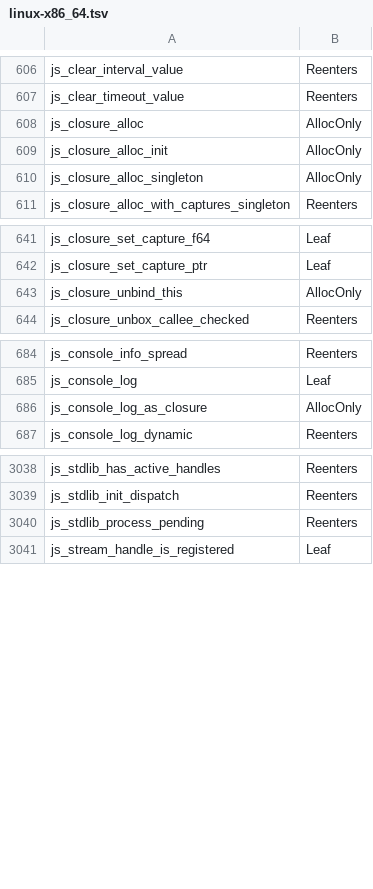
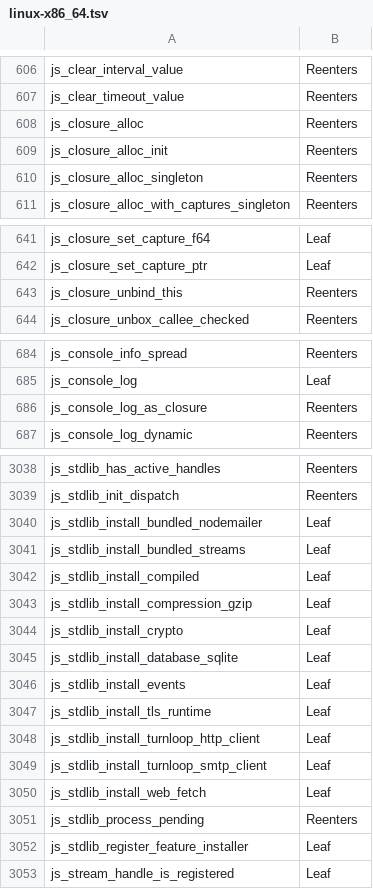
Before and after one commit to Mu-L/perry, a TSV file: crates/perry-codegen/src/gc_effects/linux-x86_64.tsv, drawn as a sheet; only a part is shown, gaps mark what is left out; the diff covers the shown part only.

Commit message:
gc(effects): regenerate all three tables at 94177ccda (every-shape closure births)
Since the last regeneration, closure birth mints a shape descriptor
(#11580/#11581): js_closure_alloc -> birth_shape_for_body -> mint ->
shape_descriptor_ensure_with_holes -> keys_attrs, and keys_attrs'
forwarded-keys arm calls clean_arr_ptr, whose full resolver
force-materializes a lazy JSON array (a reparse that reaches
js_object_set_field_by_name's indirect call). The graph therefore demotes
js_closure_alloc{,_init,_singleton,_with_captures_singleton},
js_closure_unbind_this, js_console_log_as_closure, js_domain_{bind,intercept}
and js_v8_promise_hook_register from AllocOnly, and (macOS) four ThrowOnly
callers, to Reenters. No symbol lost Leaf; the S2 fast hits stay Leaf. In
default codegen AllocOnly and ThrowOnly are already non-leaf, so emitted
code is unchanged. Twelve new js_stdlib_install_* registration exports come
out Leaf.

Tables are the gc-call-effects jobs' own regenerations (run 36380097760)
from refs/pull/11565/merge c9a053fec, which is tree-identical to this
branch's parent.

```diff
--- a/crates/perry-codegen/src/gc_effects/linux-x86_64.tsv
+++ b/crates/perry-codegen/src/gc_effects/linux-x86_64.tsv
@@ -607,5 +607,5 @@ js_clear_interval_value	Reenters
 js_clear_timeout_value	Reenters
-js_closure_alloc	AllocOnly
-js_closure_alloc_init	AllocOnly
-js_closure_alloc_singleton	AllocOnly
+js_closure_alloc	Reenters
+js_closure_alloc_init	Reenters
+js_closure_alloc_singleton	Reenters
 js_closure_alloc_with_captures_singleton	Reenters
@@ -642,3 +642,3 @@ js_closure_set_capture_f64	Leaf
 js_closure_set_capture_ptr	Leaf
-js_closure_unbind_this	AllocOnly
+js_closure_unbind_this	Reenters
 js_closure_unbox_callee_checked	Reenters
@@ -685,3 +685,3 @@ js_console_info_spread	Reenters
 js_console_log	Leaf
-js_console_log_as_closure	AllocOnly
+js_console_log_as_closure	Reenters
 js_console_log_dynamic	Reenters
@@ -3039,3 +3039,15 @@ js_stdlib_has_active_handles	Reenters
 js_stdlib_init_dispatch	Reenters
+js_stdlib_install_bundled_nodemailer	Leaf
+js_stdlib_install_bundled_streams	Leaf
+js_stdlib_install_compiled	Leaf
+js_stdlib_install_compression_gzip	Leaf
+js_stdlib_install_crypto	Leaf
+js_stdlib_install_database_sqlite	Leaf
+js_stdlib_install_events	Leaf
+js_stdlib_install_tls_runtime	Leaf
+js_stdlib_install_turnloop_http_client	Leaf
+js_stdlib_install_turnloop_smtp_client	Leaf
+js_stdlib_install_web_fetch	Leaf
 js_stdlib_process_pending	Reenters
+js_stdlib_register_feature_installer	Leaf
 js_stream_handle_is_registered	Leaf
```
Also changed, not shown: 3 edited cells elsewhere in this file, crates/perry-codegen/src/gc_effects/macos-aarch64.tsv, crates/perry-codegen/src/gc_effects/windows-x86_64.tsv.
